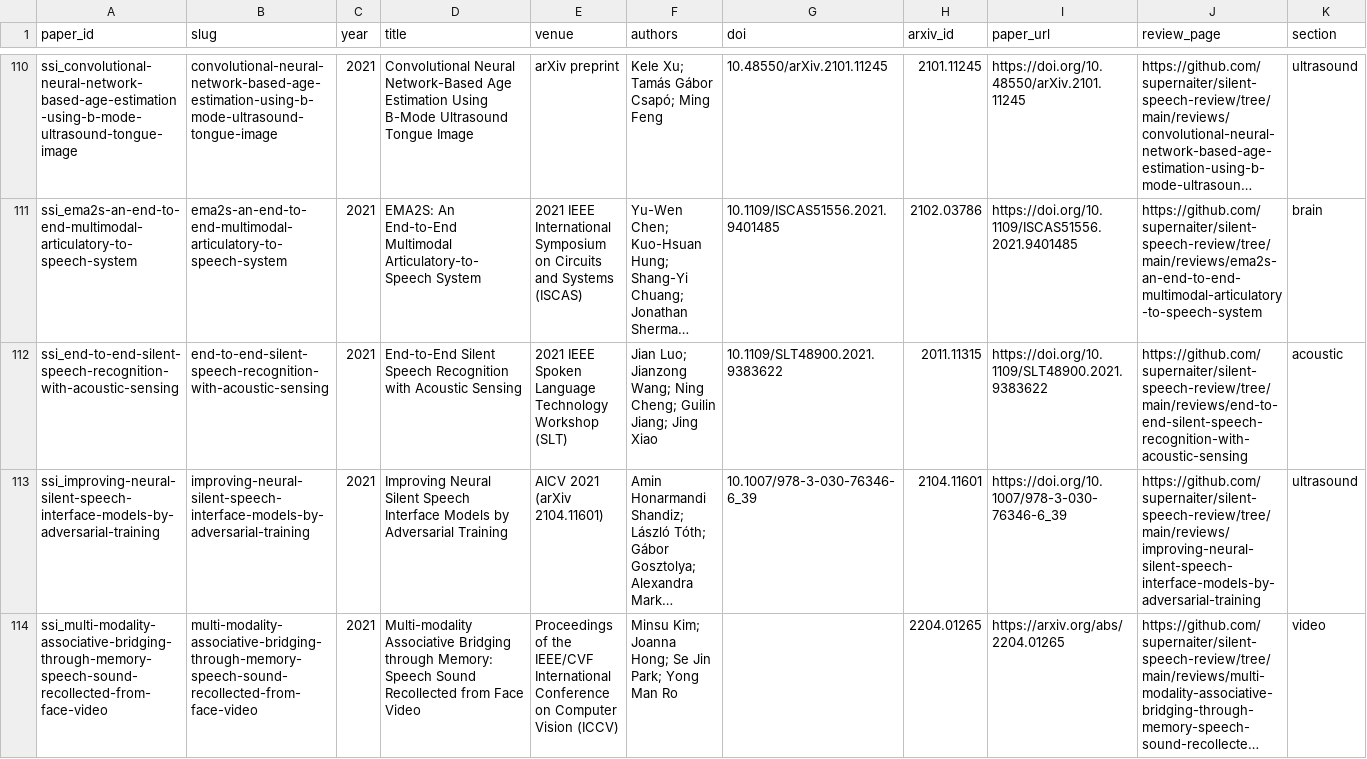
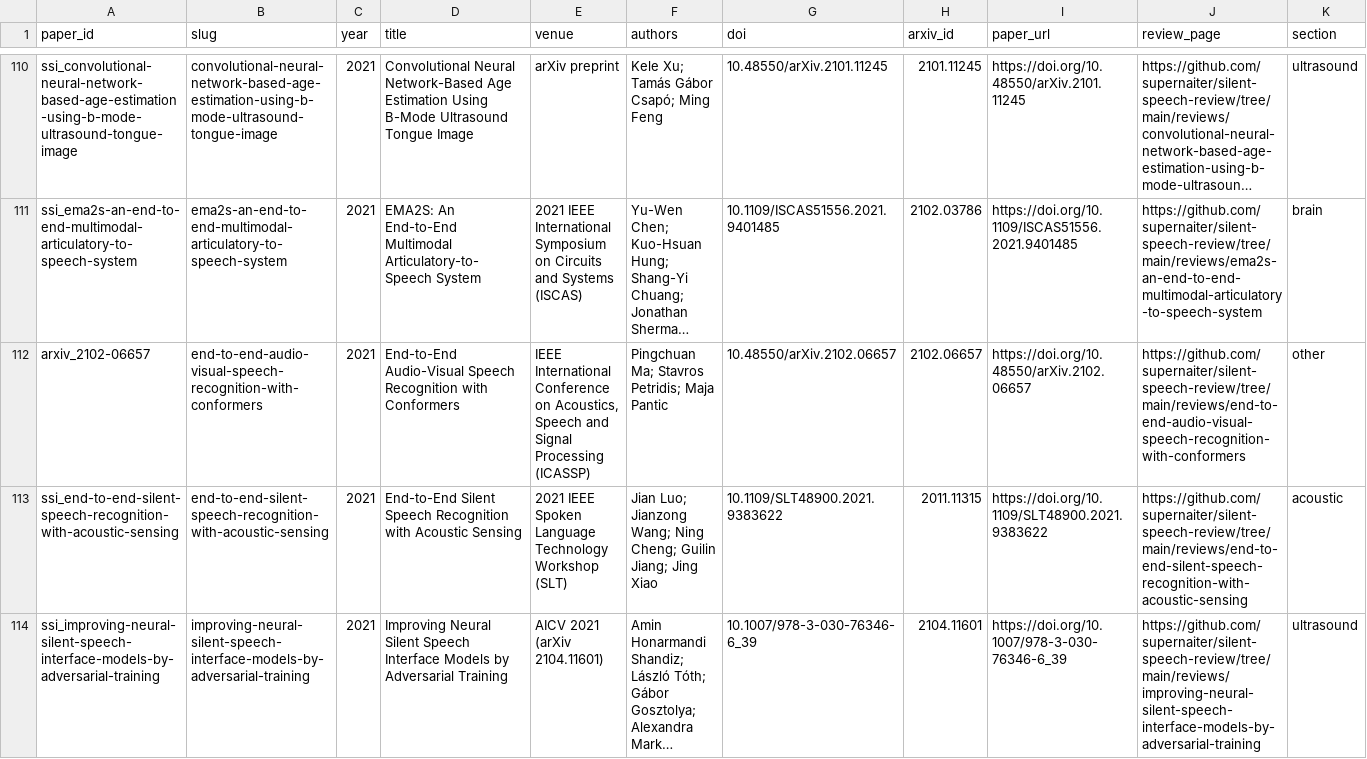
Before and after one commit to supernaiter/silent-speech-review, a CSV file: data/papers.csv, drawn as a sheet; only a part is shown, gaps mark what is left out; the shorter side is filled out with more unchanged rows; long unchanged cells end in …; rows hold the shown columns only; the diff names each change by its address in the sheet, - before the commit and + after, or states it on an @@ line.

```diff
--- a/data/papers.csv
+++ b/data/papers.csv
+row 112: arxiv_2102-06657 | end-to-end-audio-visual-speech-recognition-with-conformers | 2021 | End-to-End Audio-Visual Speech Recognition with Conformers | IEEE International Conference on Acoustics, Speech and Signal Processing (ICASSP) | Pingchuan Ma; Stavros Petridis; Maja Pantic | 10.48550/arXiv.2102.06657 | 2102.06657 | https://doi.org/10.48550/arXiv.2102.06657 | https://github.com/supernaiter/silent-speech-review/tree/main/reviews/end-to-end-audio-visual-speech-recognition-with-conformers | other
```
Also changed, not shown: 35 other files.
